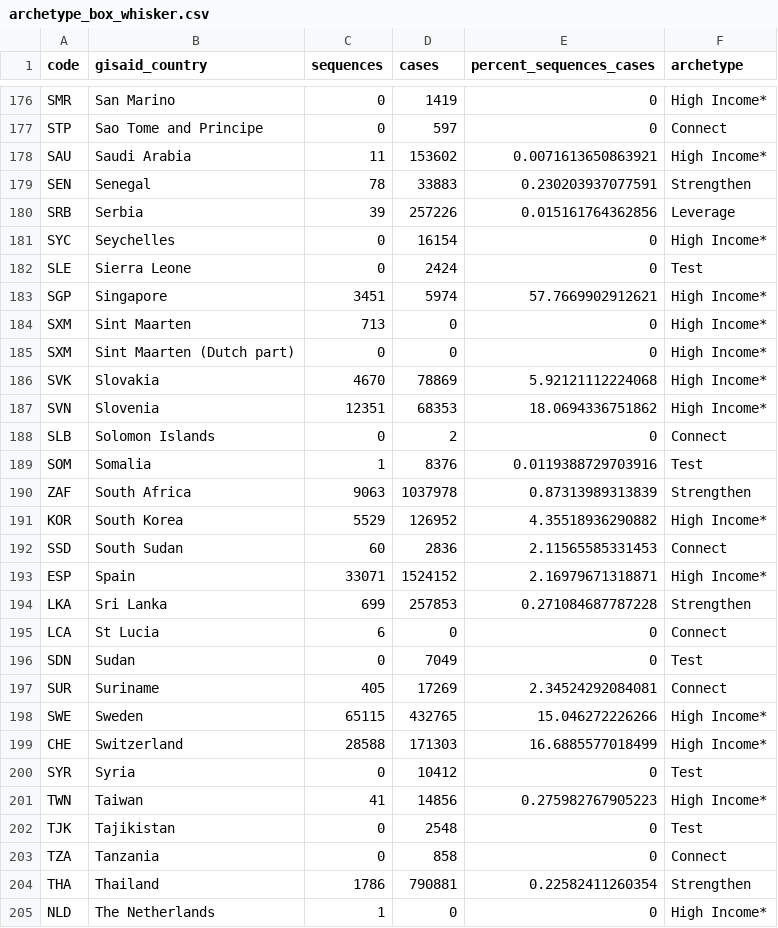
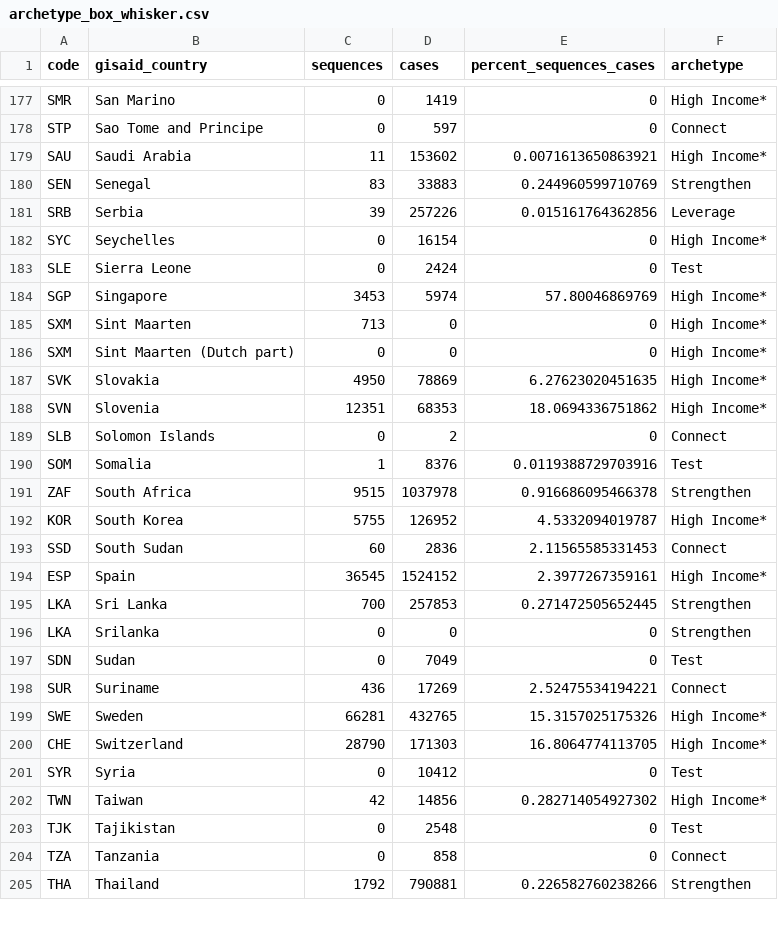
Before and after one commit to rockfound/ppi-flourish-charts, a CSV file: data/archetype_box_whisker.csv, drawn as a sheet; only a part is shown, gaps mark what is left out; the diff covers the shown part only.

```diff
--- a/data/archetype_box_whisker.csv
+++ b/data/archetype_box_whisker.csv
@@ -178,3 +179,3 @@
 "SAU","Saudi Arabia",11,153602,0.0071613650863921,"High Income*"
-"SEN","Senegal",78,33883,0.230203937077591,"Strengthen"
+"SEN","Senegal",83,33883,0.244960599710769,"Strengthen"
 "SRB","Serbia",39,257226,0.015161764362856,"Leverage"
@@ -182,6 +183,6 @@
 "SLE","Sierra Leone",0,2424,0,"Test"
-"SGP","Singapore",3451,5974,57.7669902912621,"High Income*"
+"SGP","Singapore",3453,5974,57.80046869769,"High Income*"
 "SXM","Sint Maarten",713,0,0,"High Income*"
 "SXM","Sint Maarten (Dutch part)",0,0,0,"High Income*"
-"SVK","Slovakia",4670,78869,5.92121112224068,"High Income*"
+"SVK","Slovakia",4950,78869,6.27623020451635,"High Income*"
 "SVN","Slovenia",12351,68353,18.0694336751862,"High Income*"
@@ -189,17 +190,16 @@
 "SOM","Somalia",1,8376,0.0119388729703916,"Test"
-"ZAF","South Africa",9063,1037978,0.87313989313839,"Strengthen"
-"KOR","South Korea",5529,126952,4.35518936290882,"High Income*"
+"ZAF","South Africa",9515,1037978,0.916686095466378,"Strengthen"
+"KOR","South Korea",5755,126952,4.5332094019787,"High Income*"
 "SSD","South Sudan",60,2836,2.11565585331453,"Connect"
-"ESP","Spain",33071,1524152,2.16979671318871,"High Income*"
-"LKA","Sri Lanka",699,257853,0.271084687787228,"Strengthen"
-"LCA","St Lucia",6,0,0,"Connect"
+"ESP","Spain",36545,1524152,2.3977267359161,"High Income*"
+"LKA","Sri Lanka",700,257853,0.271472505652445,"Strengthen"
+"LKA","Srilanka",0,0,0,"Strengthen"
 "SDN","Sudan",0,7049,0,"Test"
-"SUR","Suriname",405,17269,2.34524292084081,"Connect"
-"SWE","Sweden",65115,432765,15.046272226266,"High Income*"
-"CHE","Switzerland",28588,171303,16.6885577018499,"High Income*"
+"SUR","Suriname",436,17269,2.52475534194221,"Connect"
+"SWE","Sweden",66281,432765,15.3157025175326,"High Income*"
+"CHE","Switzerland",28790,171303,16.8064774113705,"High Income*"
 "SYR","Syria",0,10412,0,"Test"
-"TWN","Taiwan",41,14856,0.275982767905223,"High Income*"
+"TWN","Taiwan",42,14856,0.282714054927302,"High Income*"
 "TJK","Tajikistan",0,2548,0,"Test"
 "TZA","Tanzania",0,858,0,"Connect"
-"THA","Thailand",1786,790881,0.22582411260354,"Strengthen"
-"NLD","The Netherlands",1,0,0,"High Income*"
+"THA","Thailand",1792,790881,0.226582760238266,"Strengthen"
```
Also changed, not shown: 2 added rows and 120 edited cells elsewhere in this file, data/c_1_volume_cases_sequences_vaccinations.csv, data/c_2_global_variant_trends.csv, 2 other files.
